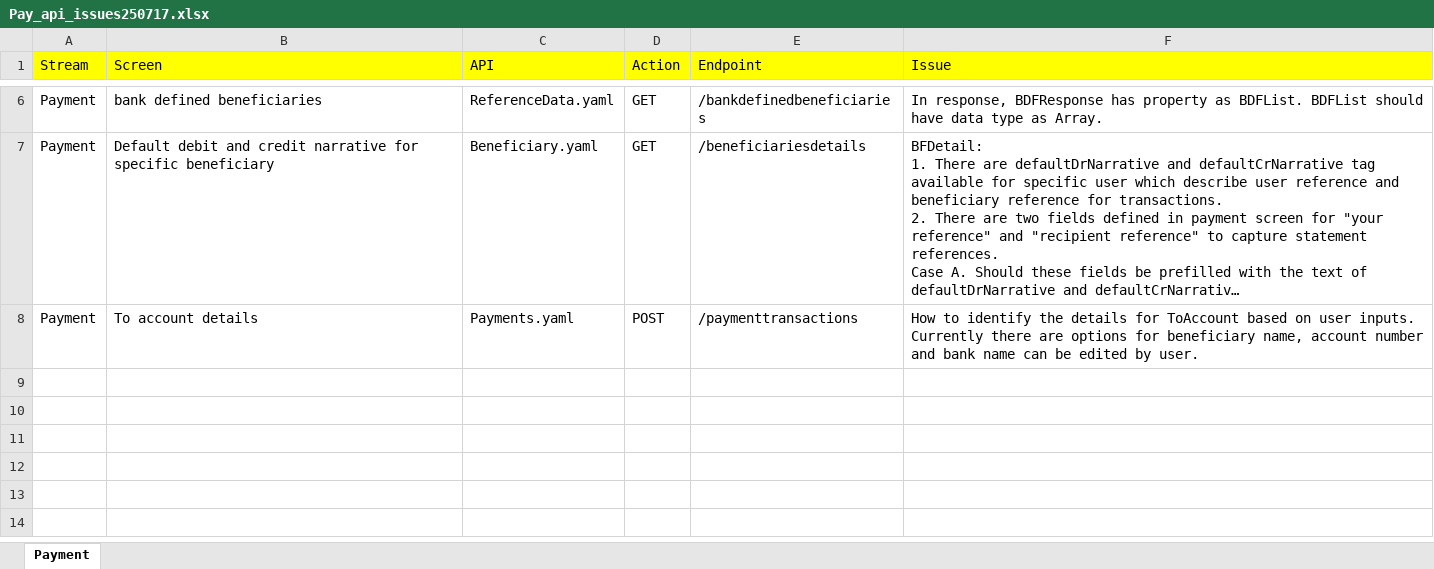
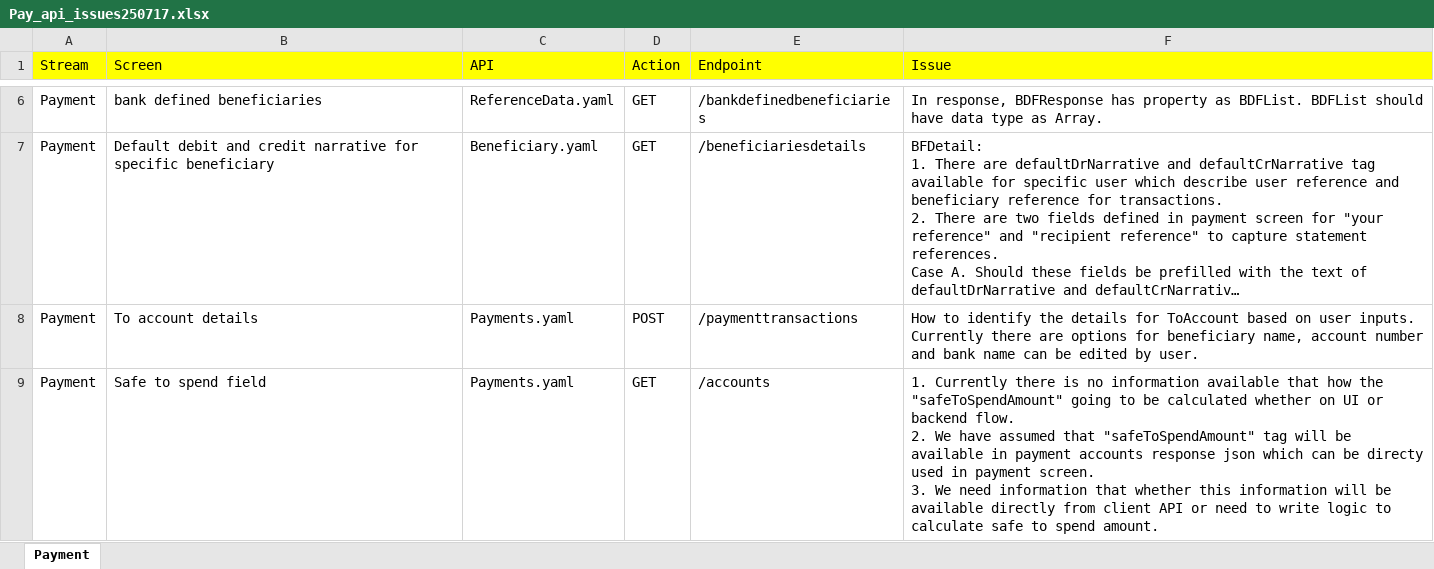
Before and after one commit to pawanjashnani06/apptest, an Excel workbook: Pay_api_issues250717.xlsx, sheet Payment, drawn as a sheet; only a part is shown, gaps mark what is left out; long unchanged cells end in …; values as stored, in another font and other column widths than the file's, no borders; ↵ is a line break in a cell; the diff names each change by its address in the sheet, - before the commit and + after, or states it on an @@ line.

Commit message:
Beneficiaries details (#48)
* Added safeToSpendAmount tag in payment accounts.

* fix space issue related to json alignment.

* Added new bank details.

* fix space issue related to json alignment.

* Added beneficiaries with different branch code and bank details.

```diff
--- a/Pay_api_issues250717.xlsx (sheet Payment)
+++ b/Pay_api_issues250717.xlsx (sheet Payment)
+row 9: Payment | Safe to spend field | Payments.yaml | GET | /accounts | 1. Currently there is no information available that how the "safeToSpendAmount" going to be calculated whether on UI or backend flow. ↵ 2. We have assumed that "safeToSpendAmount" tag will be available in payment accounts response json which can be directy used in payment screen. ↵ 3. We need information that whether this information will be available directly from client API or need to write logic to calculate safe to spend amount.
```
Also changed, not shown: 4 other files.
